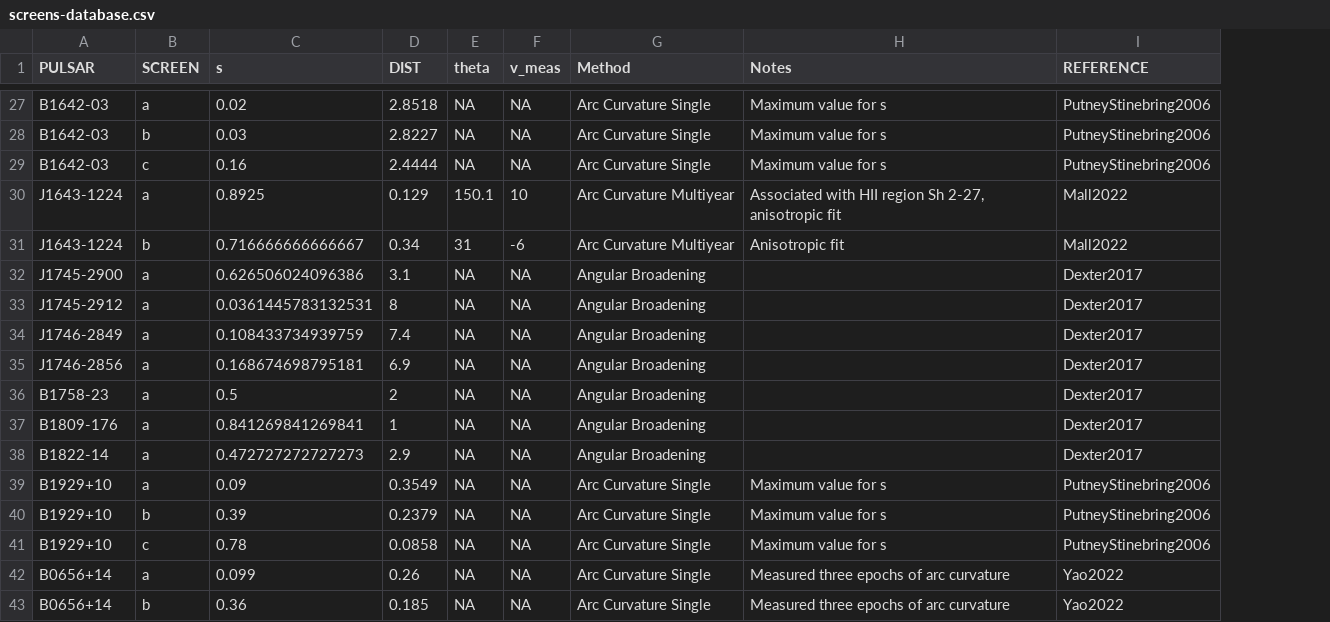
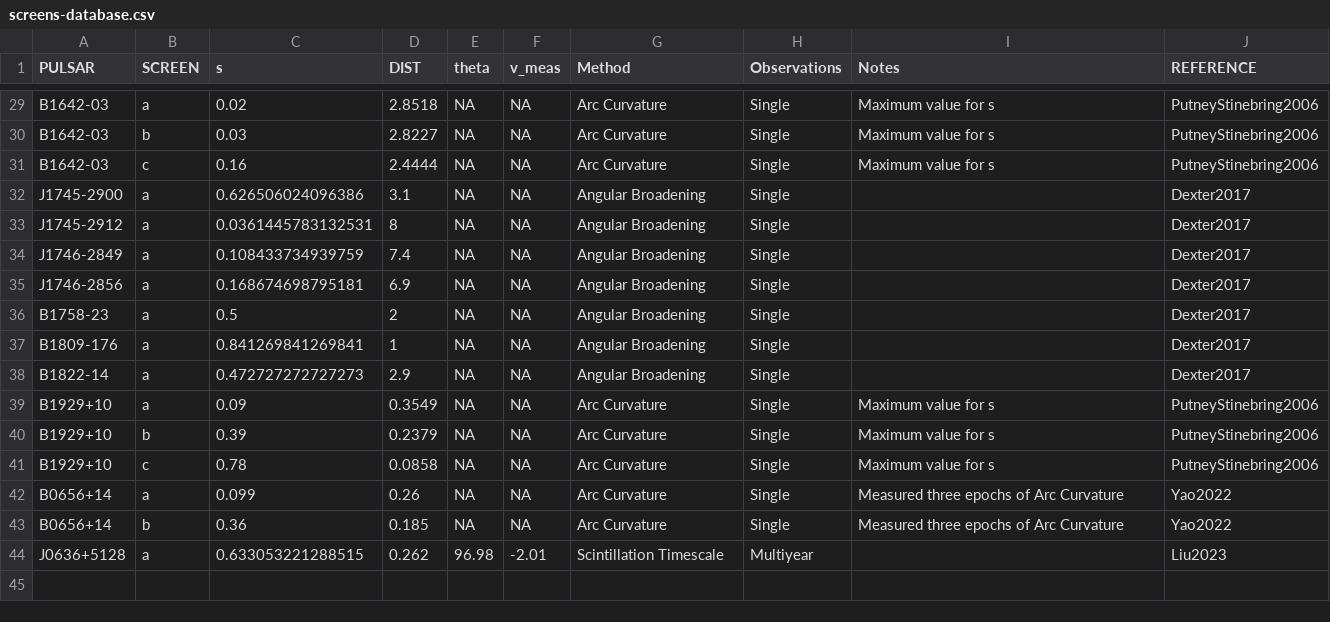
Before and after one commit to scintillometry/screen-database, a CSV file: screens-database.csv, drawn as a sheet; only a part is shown, gaps mark what is left out; removed rows and columns are numbered as before the commit, all else as after; the diff covers the shown part only; the diff names each change by its address in the sheet, - before the commit and + after, or states it on an @@ line.

```diff
--- a/screens-database.csv
+++ b/screens-database.csv
+column H (Observations), rows 29-43: all Single
-G29:G31 (Method): Arc Curvature Single
+G29:G31 (Method): Arc Curvature
-row 30: J1643-1224 | a | 0.8925 | 0.129 | 150.1 | 10 | Arc Curvature Multiyear | Associated with HII region Sh 2-27, anisotropic fit | Mall2022
-row 31: J1643-1224 | b | 0.716666666666667 | 0.34 | 31 | -6 | Arc Curvature Multiyear | Anisotropic fit | Mall2022
-G39:G43 (Method): Arc Curvature Single
+G39:G43 (Method): Arc Curvature
-I42:I43 (Notes): Measured three epochs of arc curvature
+I42:I43 (Notes): Measured three epochs of Arc Curvature
+row 44: J0636+5128 | a | 0.633053221288515 | 0.262 | 96.98 | -2.01 | Scintillation Timescale | Multiyear |  | Liu2023
```
Also changed, not shown: 2 added rows and 22 edited cells elsewhere in this file, pulsars-with-screens.csv, 4 other files.
